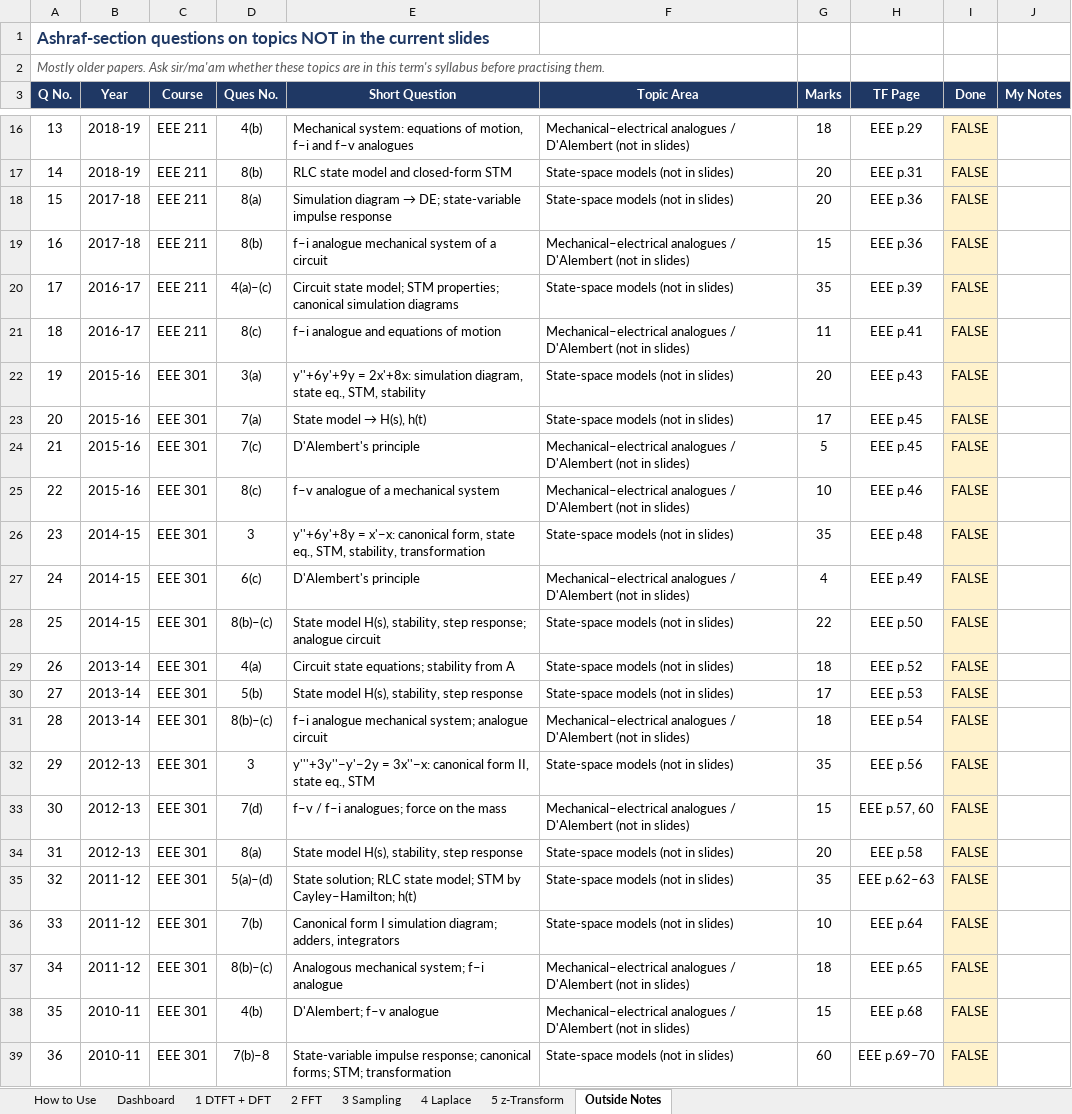
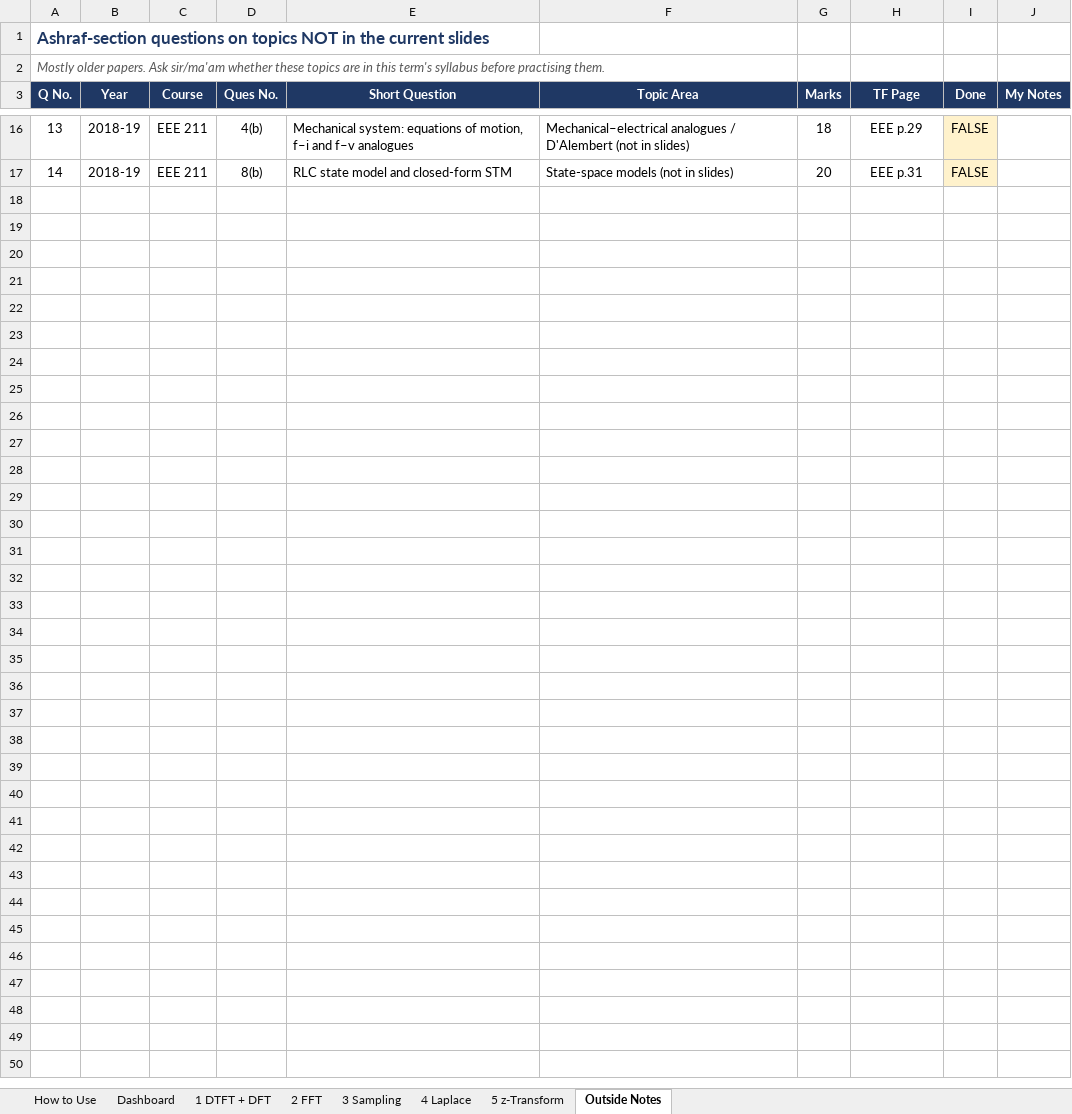
Before and after one commit to asef69/2-2, an Excel workbook: CSE 219/TF Prep/CSE219_Ashraf_TF_Practice_Tracker.xlsx, sheet Outside Notes, drawn as a sheet; only a part is shown, gaps mark what is left out; values as stored, in another font and other column widths than the file's, no borders; conditional formats not drawn; the diff names each change by its address in the sheet, - before the commit and + after, or states it on an @@ line.

```diff
--- a/CSE 219/TF Prep/CSE219_Ashraf_TF_Practice_Tracker.xlsx (sheet Outside Notes)
+++ b/CSE 219/TF Prep/CSE219_Ashraf_TF_Practice_Tracker.xlsx (sheet Outside Notes)
-row 18: 15 | 2017-18 | EEE 211 | 8(a) | Simulation diagram → DE; state-variable impulse response | State-space models (not in slides) | 20 | EEE p.36 | FALSE
-row 19: 16 | 2017-18 | EEE 211 | 8(b) | f–i analogue mechanical system of a circuit | Mechanical–electrical analogues / D'Alembert (not in slides) | 15 | EEE p.36 | FALSE
-row 20: 17 | 2016-17 | EEE 211 | 4(a)–(c) | Circuit state model; STM properties; canonical simulation diagrams | State-space models (not in slides) | 35 | EEE p.39 | FALSE
-row 21: 18 | 2016-17 | EEE 211 | 8(c) | f–i analogue and equations of motion | Mechanical–electrical analogues / D'Alembert (not in slides) | 11 | EEE p.41 | FALSE
-row 22: 19 | 2015-16 | EEE 301 | 3(a) | y''+6y'+9y = 2x'+8x: simulation diagram, state eq., STM, stability | State-space models (not in slides) | 20 | EEE p.43 | FALSE
-row 23: 20 | 2015-16 | EEE 301 | 7(a) | State model → H(s), h(t) | State-space models (not in slides) | 17 | EEE p.45 | FALSE
-row 24: 21 | 2015-16 | EEE 301 | 7(c) | D'Alembert's principle | Mechanical–electrical analogues / D'Alembert (not in slides) | 5 | EEE p.45 | FALSE
-row 25: 22 | 2015-16 | EEE 301 | 8(c) | f–v analogue of a mechanical system | Mechanical–electrical analogues / D'Alembert (not in slides) | 10 | EEE p.46 | FALSE
-row 26: 23 | 2014-15 | EEE 301 | 3 | y''+6y'+8y = x'−x: canonical form, state eq., STM, stability, transformation | State-space models (not in slides) | 35 | EEE p.48 | FALSE
-row 27: 24 | 2014-15 | EEE 301 | 6(c) | D'Alembert's principle | Mechanical–electrical analogues / D'Alembert (not in slides) | 4 | EEE p.49 | FALSE
-row 28: 25 | 2014-15 | EEE 301 | 8(b)–(c) | State model H(s), stability, step response; analogue circuit | State-space models (not in slides) | 22 | EEE p.50 | FALSE
-row 29: 26 | 2013-14 | EEE 301 | 4(a) | Circuit state equations; stability from A | State-space models (not in slides) | 18 | EEE p.52 | FALSE
-row 30: 27 | 2013-14 | EEE 301 | 5(b) | State model H(s), stability, step response | State-space models (not in slides) | 17 | EEE p.53 | FALSE
-row 31: 28 | 2013-14 | EEE 301 | 8(b)–(c) | f–i analogue mechanical system; analogue circuit | Mechanical–electrical analogues / D'Alembert (not in slides) | 18 | EEE p.54 | FALSE
-row 32: 29 | 2012-13 | EEE 301 | 3 | y'''+3y''−y'−2y = 3x''−x: canonical form II, state eq., STM | State-space models (not in slides) | 35 | EEE p.56 | FALSE
-row 33: 30 | 2012-13 | EEE 301 | 7(d) | f–v / f–i analogues; force on the mass | Mechanical–electrical analogues / D'Alembert (not in slides) | 15 | EEE p.57, 60 | FALSE
-row 34: 31 | 2012-13 | EEE 301 | 8(a) | State model H(s), stability, step response | State-space models (not in slides) | 20 | EEE p.58 | FALSE
-row 35: 32 | 2011-12 | EEE 301 | 5(a)–(d) | State solution; RLC state model; STM by Cayley–Hamilton; h(t) | State-space models (not in slides) | 35 | EEE p.62–63 | FALSE
-row 36: 33 | 2011-12 | EEE 301 | 7(b) | Canonical form I simulation diagram; adders, integrators | State-space models (not in slides) | 10 | EEE p.64 | FALSE
-row 37: 34 | 2011-12 | EEE 301 | 8(b)–(c) | Analogous mechanical system; f–i analogue | Mechanical–electrical analogues / D'Alembert (not in slides) | 18 | EEE p.65 | FALSE
-row 38: 35 | 2010-11 | EEE 301 | 4(b) | D'Alembert; f–v analogue | Mechanical–electrical analogues / D'Alembert (not in slides) | 15 | EEE p.68 | FALSE
-row 39: 36 | 2010-11 | EEE 301 | 7(b)–8 | State-variable impulse response; canonical forms; STM; transformation | State-space models (not in slides) | 60 | EEE p.69–70 | FALSE
```
Also changed, not shown: sheet 4 Laplace, sheet 3 Sampling, sheet Dashboard, sheet 2 FFT, sheet 1 DTFT + DFT, CSE 219/TF Prep/CSE219_Anik_TF_Practice_Tracker.xlsx, 1 other file.
